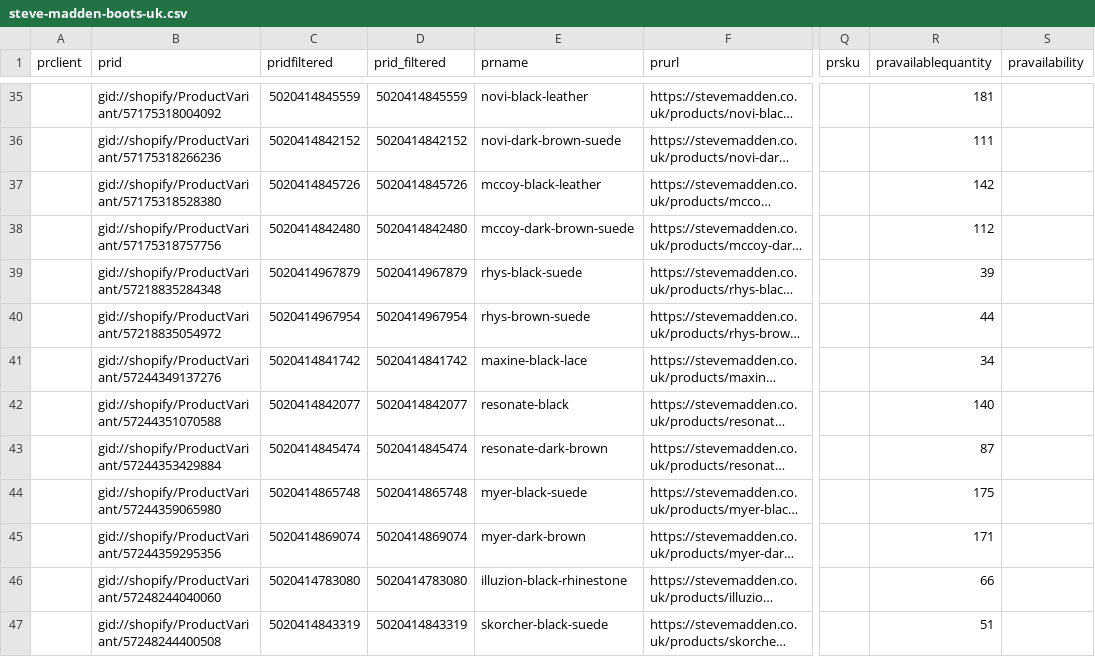
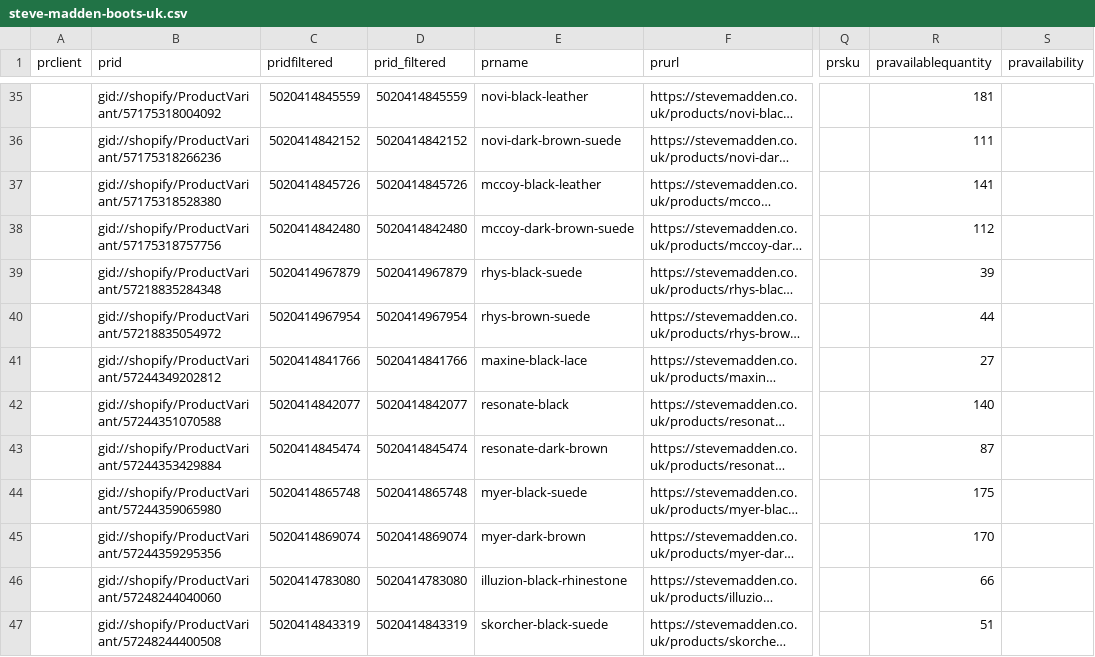
Before and after one commit to IssyKellyBA/byatlas-feed-hosting, a CSV file: output/steve-madden-boots-uk.csv, drawn as a sheet; only a part is shown, gaps mark what is left out; long unchanged cells end in …; the diff covers the shown part only; the diff names each change by its address in the sheet, - before the commit and + after, or states it on an @@ line.

```diff
--- a/output/steve-madden-boots-uk.csv
+++ b/output/steve-madden-boots-uk.csv
-R37 (pravailablequantity): 142
+R37 (pravailablequantity): 141
-B41 (prid): gid://shopify/ProductVariant/57244349137276
+B41 (prid): gid://shopify/ProductVariant/57244349202812
-C41 (pridfiltered): 5020414841742
+C41 (pridfiltered): 5020414841766
-D41 (prid_filtered): 5020414841742
+D41 (prid_filtered): 5020414841766
-R41 (pravailablequantity): 34
+R41 (pravailablequantity): 27
-R45 (pravailablequantity): 171
+R45 (pravailablequantity): 170
```
Also changed, not shown: 2 moved rows and 71 edited cells elsewhere in this file.
